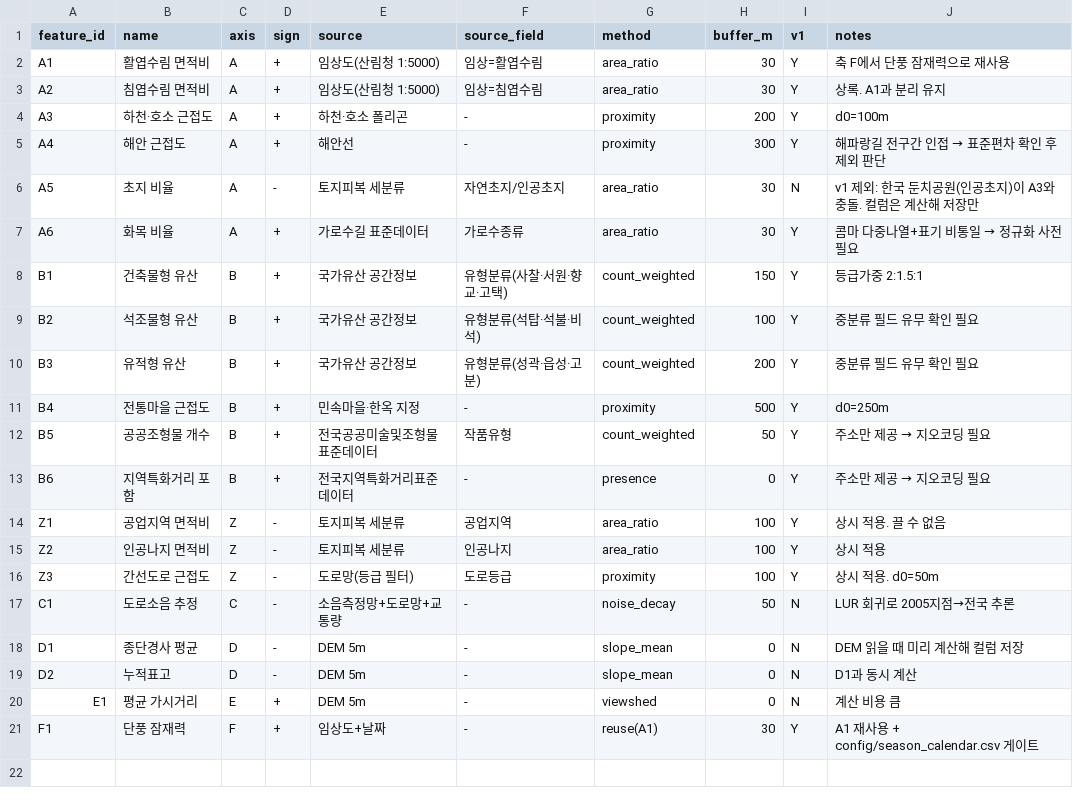
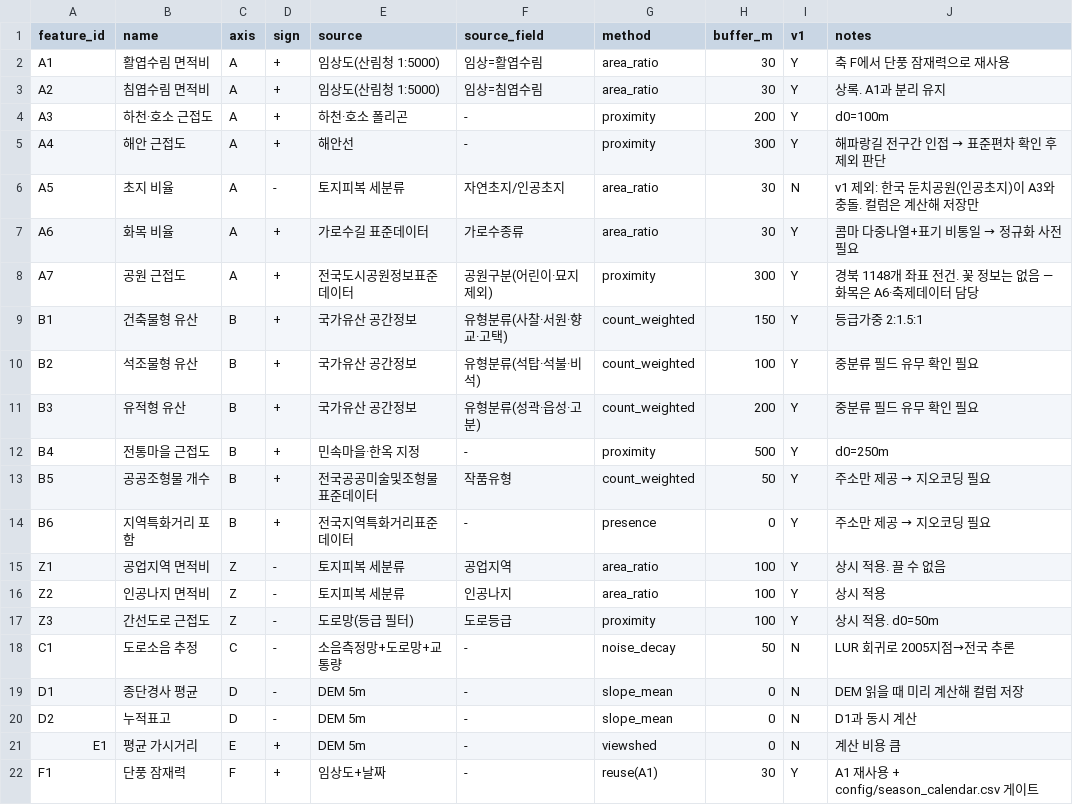
Before and after one commit to poshygg/leisure-route-gb, a CSV file: config/features.csv, drawn as a sheet; the diff names each change by its address in the sheet, - before the commit and + after, or states it on an @@ line.

```diff
--- a/config/features.csv
+++ b/config/features.csv
+row 8: A7 | 공원 근접도 | A | + | 전국도시공원정보표준데이터 | 공원구분(어린이·묘지 제외) | proximity | 300 | Y | 경북 1148개 좌표 전건. 꽃 정보는 없음 — 화목은 A6·축제데이터 담당
```
Also changed, not shown: config/species_dict.csv, 2 other files.
